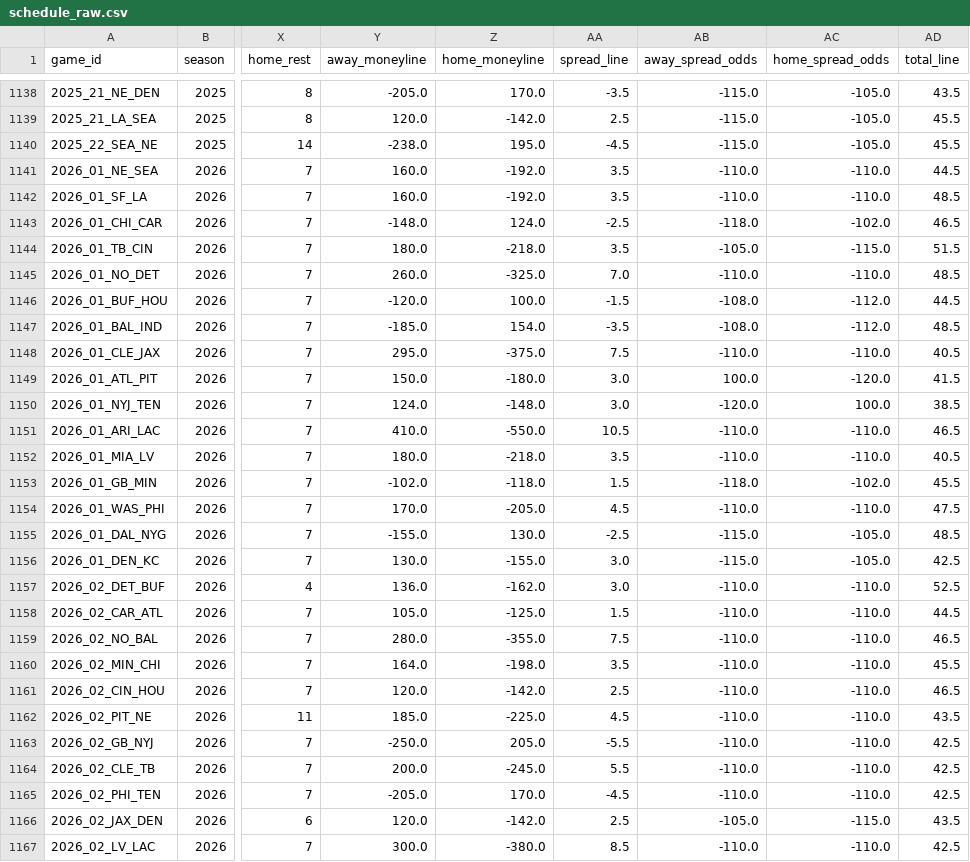
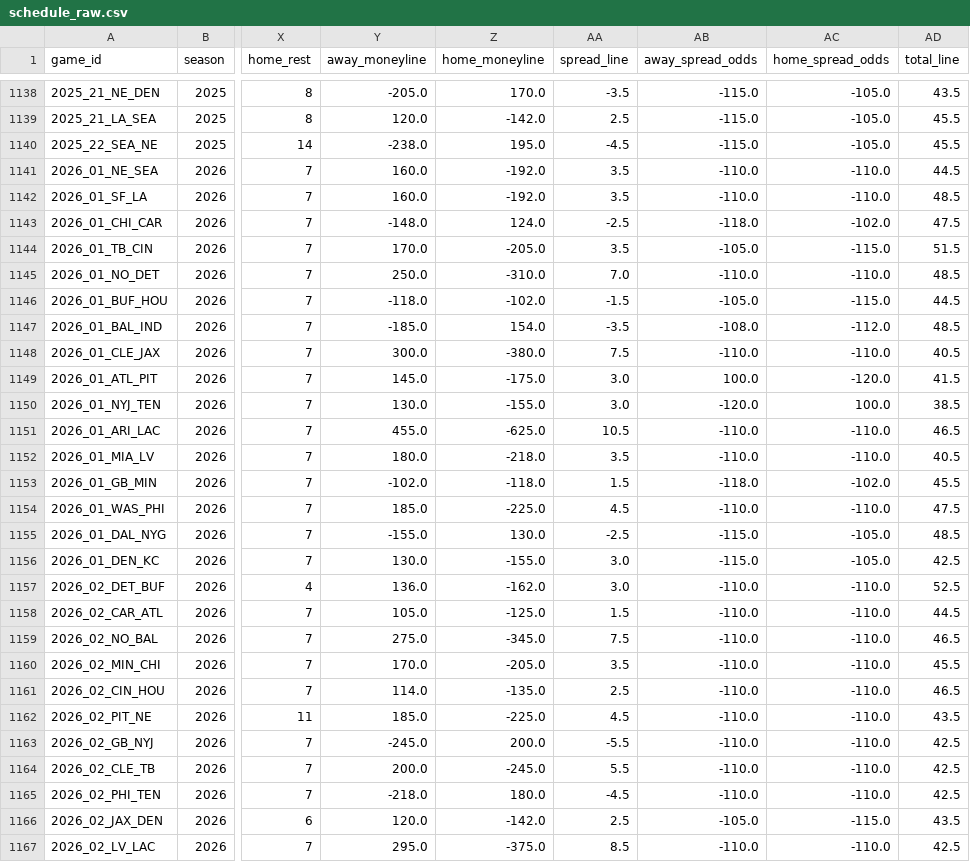
Before and after one commit to dstaggs-15/fantasymanager25, a CSV file: docs/data/raw/schedule_raw.csv, drawn as a sheet; only a part is shown, gaps mark what is left out; the diff covers the shown part only; the diff names each change by its address in the sheet, - before the commit and + after, or states it on an @@ line.

```diff
--- a/docs/data/raw/schedule_raw.csv
+++ b/docs/data/raw/schedule_raw.csv
-AD1143 (total_line): 46.5
+AD1143 (total_line): 47.5
-Y1144 (away_moneyline): 180.0
+Y1144 (away_moneyline): 170.0
-Z1144 (home_moneyline): -218.0
+Z1144 (home_moneyline): -205.0
-Y1145 (away_moneyline): 260.0
+Y1145 (away_moneyline): 250.0
-Z1145 (home_moneyline): -325.0
+Z1145 (home_moneyline): -310.0
-Y1146 (away_moneyline): -120.0
+Y1146 (away_moneyline): -118.0
-Z1146 (home_moneyline): 100.0
+Z1146 (home_moneyline): -102.0
-AB1146 (away_spread_odds): -108.0
+AB1146 (away_spread_odds): -105.0
-AC1146 (home_spread_odds): -112.0
+AC1146 (home_spread_odds): -115.0
-Y1148 (away_moneyline): 295.0
+Y1148 (away_moneyline): 300.0
-Z1148 (home_moneyline): -375.0
+Z1148 (home_moneyline): -380.0
-Y1149 (away_moneyline): 150.0
+Y1149 (away_moneyline): 145.0
-Z1149 (home_moneyline): -180.0
+Z1149 (home_moneyline): -175.0
-Y1150 (away_moneyline): 124.0
+Y1150 (away_moneyline): 130.0
-Z1150 (home_moneyline): -148.0
+Z1150 (home_moneyline): -155.0
-Y1151 (away_moneyline): 410.0
+Y1151 (away_moneyline): 455.0
-Z1151 (home_moneyline): -550.0
+Z1151 (home_moneyline): -625.0
-Y1154 (away_moneyline): 170.0
+Y1154 (away_moneyline): 185.0
-Z1154 (home_moneyline): -205.0
+Z1154 (home_moneyline): -225.0
-Y1159 (away_moneyline): 280.0
+Y1159 (away_moneyline): 275.0
-Z1159 (home_moneyline): -355.0
+Z1159 (home_moneyline): -345.0
-Y1160 (away_moneyline): 164.0
+Y1160 (away_moneyline): 170.0
-Z1160 (home_moneyline): -198.0
+Z1160 (home_moneyline): -205.0
-Y1161 (away_moneyline): 120.0
+Y1161 (away_moneyline): 114.0
-Z1161 (home_moneyline): -142.0
+Z1161 (home_moneyline): -135.0
-Y1163 (away_moneyline): -250.0
+Y1163 (away_moneyline): -245.0
-Z1163 (home_moneyline): 205.0
+Z1163 (home_moneyline): 200.0
-Y1165 (away_moneyline): -205.0
+Y1165 (away_moneyline): -218.0
-Z1165 (home_moneyline): 170.0
+Z1165 (home_moneyline): 180.0
-Y1167 (away_moneyline): 300.0
+Y1167 (away_moneyline): 295.0
-Z1167 (home_moneyline): -380.0
+Z1167 (home_moneyline): -375.0
```
Also changed, not shown: 70 edited cells elsewhere in this file.
